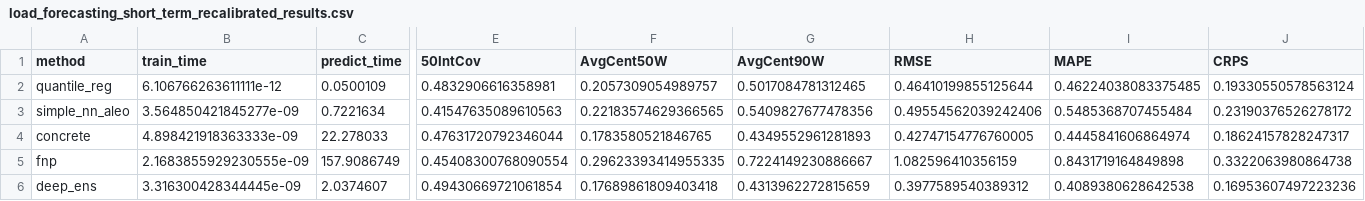
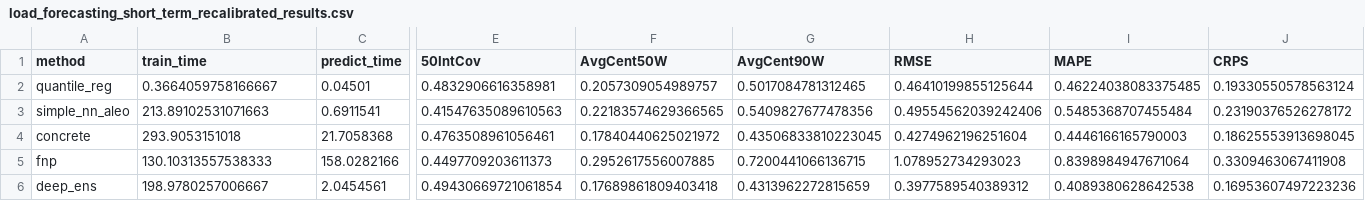
Before and after one commit to yannick-t/probabilistic_forecasting_of_energy_time_series_using_deep_learning, a CSV file: results/load_forecasting_short_term_recalibrated_results.csv, drawn as a sheet; only a part is shown, gaps mark what is left out; the diff covers the shown part only; the diff names each change by its address in the sheet, - before the commit and + after, or states it on an @@ line.

Commit message:
some refactoring, new plots, new ood data

```diff
--- a/results/load_forecasting_short_term_recalibrated_results.csv
+++ b/results/load_forecasting_short_term_recalibrated_results.csv
-B2 (train_time): 6.106766263611111e-12
+B2 (train_time): 0.3664059758166667
-C2 (predict_time): 0.0500109
+C2 (predict_time): 0.04501
-B3 (train_time): 3.564850421845277e-09
+B3 (train_time): 213.89102531071663
-C3 (predict_time): 0.7221634
+C3 (predict_time): 0.6911541
-B4 (train_time): 4.898421918363333e-09
+B4 (train_time): 293.9053151018
-C4 (predict_time): 22.278033
+C4 (predict_time): 21.7058368
-E4 (50IntCov): 0.47631720792346044
+E4 (50IntCov): 0.4763508961056461
-F4 (AvgCent50W): 0.1783580521846765
+F4 (AvgCent50W): 0.17840440625021972
-G4 (AvgCent90W): 0.4349552961281893
+G4 (AvgCent90W): 0.43506833810223045
-H4 (RMSE): 0.42747154776760005
+H4 (RMSE): 0.4274962196251604
-I4 (MAPE): 0.4445841606864974
+I4 (MAPE): 0.4446166165790003
-J4 (CRPS): 0.18624157828247317
+J4 (CRPS): 0.18625553913698045
-B5 (train_time): 2.1683855929230555e-09
+B5 (train_time): 130.10313557538333
-C5 (predict_time): 157.9086749
+C5 (predict_time): 158.0282166
-E5 (50IntCov): 0.45408300768090554
+E5 (50IntCov): 0.4497709203611373
-F5 (AvgCent50W): 0.29623393414955335
+F5 (AvgCent50W): 0.2952617556007885
-G5 (AvgCent90W): 0.7224149230886667
+G5 (AvgCent90W): 0.7200441066136715
-H5 (RMSE): 1.082596410356159
+H5 (RMSE): 1.078952734293023
-I5 (MAPE): 0.8431719164849898
+I5 (MAPE): 0.8398984947671064
-J5 (CRPS): 0.3322063980864738
+J5 (CRPS): 0.3309463067411908
-B6 (train_time): 3.316300428344445e-09
+B6 (train_time): 198.9780257006667
-C6 (predict_time): 2.0374607
+C6 (predict_time): 2.0454561
```
Also changed, not shown: 23 edited cells elsewhere in this file, results/load_forecasting_recalibrated_results.csv, results/load_forecasting_results.csv, 12 other files.
